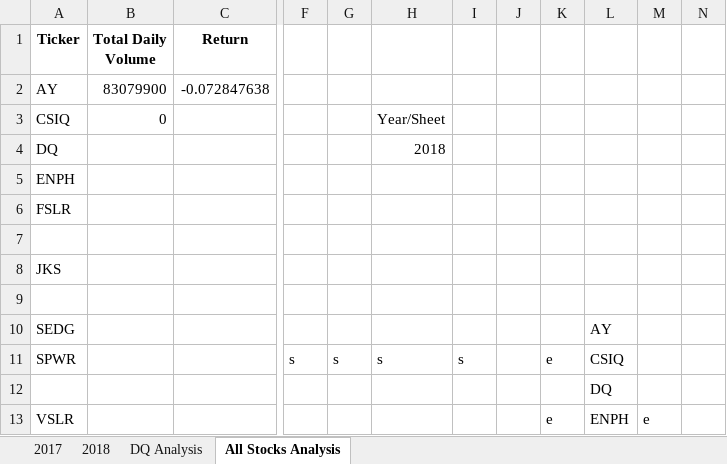
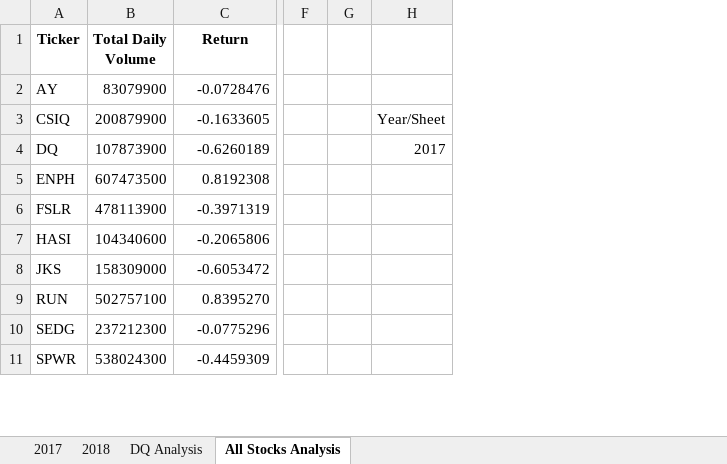
Before and after one commit to gcmastra/stock-analysis, an Excel workbook: green_stocks.xlsm, sheet All Stocks Analysis, drawn as a sheet; only a part is shown, gaps mark what is left out; values as stored, in another font and other column widths than the file's, no borders; charts and pictures not drawn; removed rows and columns are numbered as before the commit, all else as after; rows hold the shown columns only; the diff covers the shown part only; the diff names each change by its address in the sheet, - before the commit and + after, or states it on an @@ line.

```diff
--- a/green_stocks.xlsm (sheet All Stocks Analysis)
+++ b/green_stocks.xlsm (sheet All Stocks Analysis)
-column F, empty
-column G, empty
+column F, empty
+column G, empty
-column I, empty
-column J, empty
-column K, empty
-column L, row 10: AY; row 12: DQ
-column M, empty
-column N, empty
-C2 (Return): -0.072847638
+C2 (Return): -0.0728476
-B3 (Total Daily Volume): 0
+B3 (Total Daily Volume): 200879900
-C3 (Return): (empty)
+C3 (Return): -0.1633605
-B4 (Total Daily Volume): (empty)
+B4 (Total Daily Volume): 107873900
-C4 (Return): (empty)
+C4 (Return): -0.6260189
-H4: 2018
+H4: 2017
-B5 (Total Daily Volume): (empty)
+B5 (Total Daily Volume): 607473500
-C5 (Return): (empty)
+C5 (Return): 0.8192308
-B6 (Total Daily Volume): (empty)
+B6 (Total Daily Volume): 478113900
-C6 (Return): (empty)
+C6 (Return): -0.3971319
-row 7: (empty)
+row 7: HASI | 104340600 | -0.2065806
-B8 (Total Daily Volume): (empty)
+B8 (Total Daily Volume): 158309000
-C8 (Return): (empty)
+C8 (Return): -0.6053472
-row 9: (empty)
+row 9: RUN | 502757100 | 0.8395270
-B10 (Total Daily Volume): (empty)
+B10 (Total Daily Volume): 237212300
-C10 (Return): (empty)
+C10 (Return): -0.0775296
-row 11: SPWR |  |  | s | s | s | s |  | e | CSIQ
-A11 (Ticker): (empty)
+A11 (Ticker): SPWR
-B11 (Total Daily Volume): (empty)
+B11 (Total Daily Volume): 538024300
-C11 (Return): (empty)
+C11 (Return): -0.4459309
-row 13: VSLR |  |  |  |  |  |  |  | e | ENPH | e
```
Also changed, not shown: 10 removed rows and 6 edited cells elsewhere in this sheet, sheet 2018, sheet DQ Analysis, charts or pictures.
